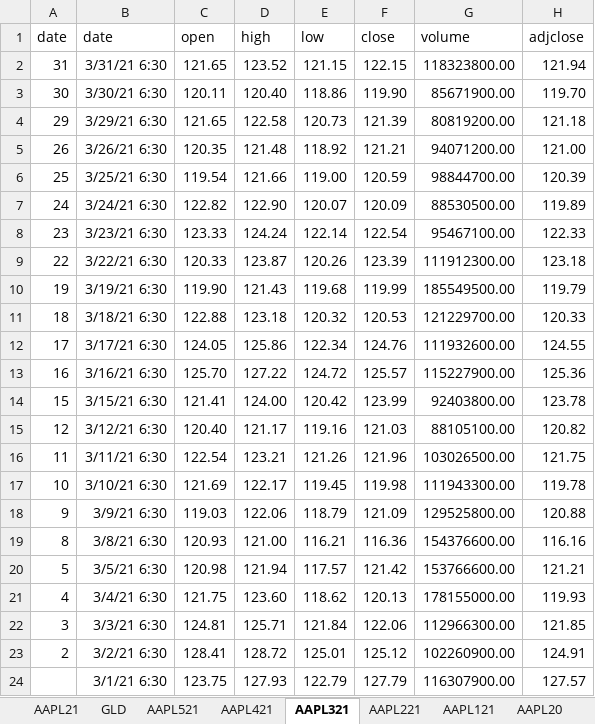
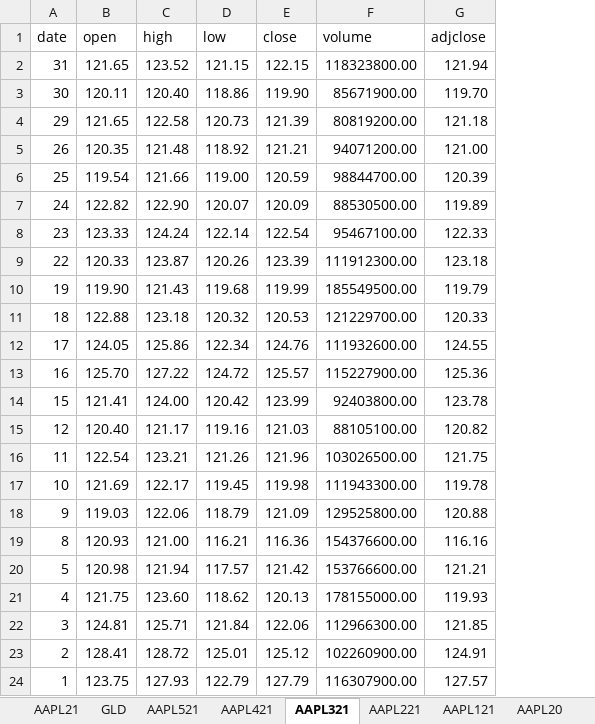
Before and after one commit to barskhianfannie/Stocks-Visualizer, an Excel workbook: stocks.xlsx, sheet AAPL321, drawn as a sheet; values as stored, in another font and other column widths than the file's, no borders; the diff names each change by its address in the sheet, - before the commit and + after, or states it on an @@ line.

```diff
--- a/stocks.xlsx (sheet AAPL321)
+++ b/stocks.xlsx (sheet AAPL321)
-column B (date), rows 2-24: 3/31/21 6:30 | 3/30/21 6:30 | 3/29/21 6:30 | 3/26/21 6:30 | 3/25/21 6:30 | 3/24/21 6:30 | 3/23/21 6:30 | 3/22/21 6:30 | 3/19/21 6:30 | 3/18/21 6:30 | 3/17/21 6:30 | 3/16/21 6:30 | 3/15/21 6:30 | 3/12/21 6:30 | 3/11/21 6:30 | 3/10/21 6:30 | 3/9/21 6:30 | 3/8/21 6:30 | 3/5/21 6:30 | 3/4/21 6:30 | 3/3/21 6:30 | 3/2/21 6:30 | 3/1/21 6:30
-A24 (date): (empty)
+A24 (date): 1
```
Also changed, not shown: sheet AAPL121, sheet GM321, 8 other files.
